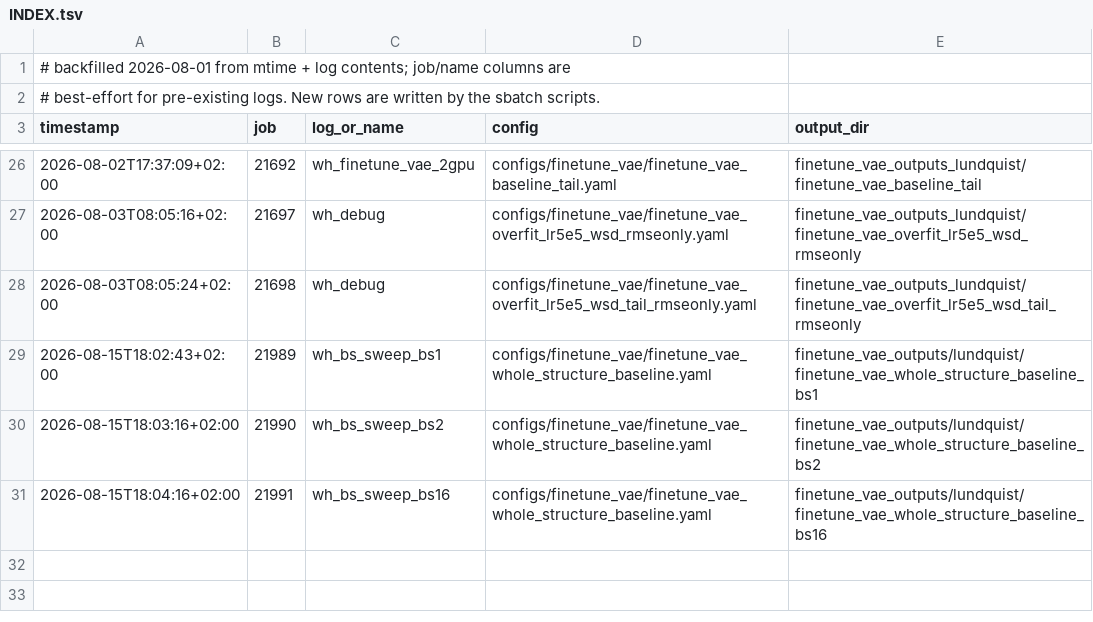
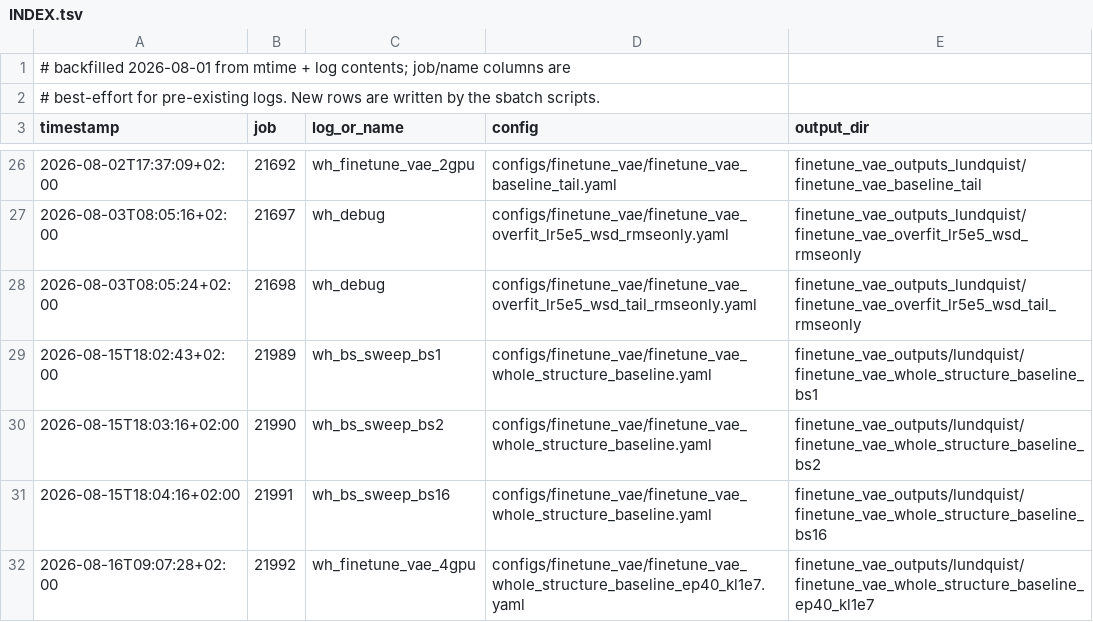
Before and after one commit to Weihao-Li-2001/windinet, a TSV file: log_finetuning_vae/lundquist/INDEX.tsv, drawn as a sheet; only a part is shown, gaps mark what is left out; the diff names each change by its address in the sheet, - before the commit and + after, or states it on an @@ line.

```diff
--- a/log_finetuning_vae/lundquist/INDEX.tsv
+++ b/log_finetuning_vae/lundquist/INDEX.tsv
+row 32: 2026-08-16T09:07:28+02:00 | 21992 | wh_finetune_vae_4gpu | configs/finetune_vae/finetune_vae_whole_structure_baseline_ep40_kl1e7.yaml | finetune_vae_outputs/lundquist/finetune_vae_whole_structure_baseline_ep40_kl1e7
```
Also changed, not shown: 3 other files.
